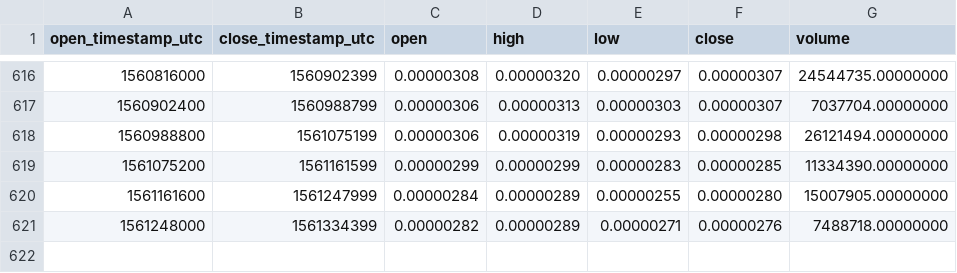
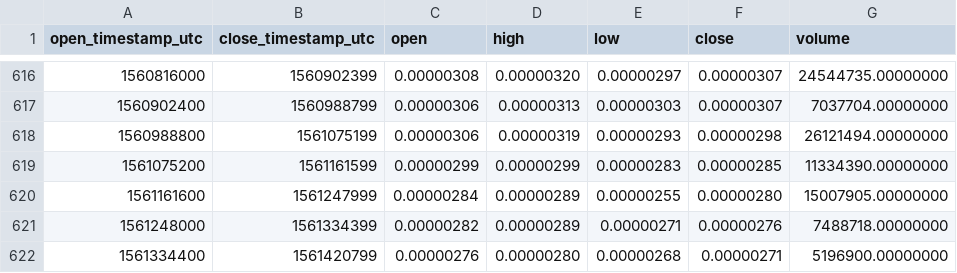
Before and after one commit to cryptobigbro/binance-SNTBTC, a CSV file: binance-SNTBTC-1d.csv, drawn as a sheet; only a part is shown, gaps mark what is left out; the diff names each change by its address in the sheet, - before the commit and + after, or states it on an @@ line.

Commit message:
Update OHLCV data.

```diff
--- a/binance-SNTBTC-1d.csv
+++ b/binance-SNTBTC-1d.csv
+row 622: 1561334400 | 1561420799 | 0.00000276 | 0.00000280 | 0.00000268 | 0.00000271 | 5196900.00000000
```
Also changed, not shown: 1 other file.
